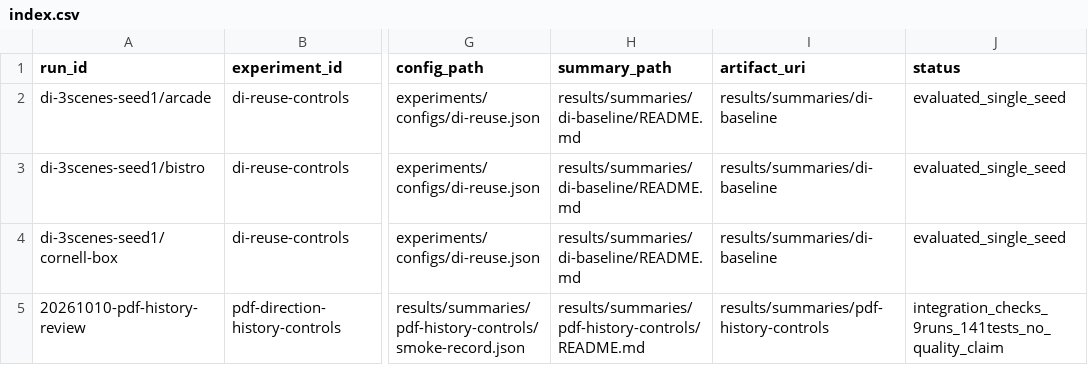
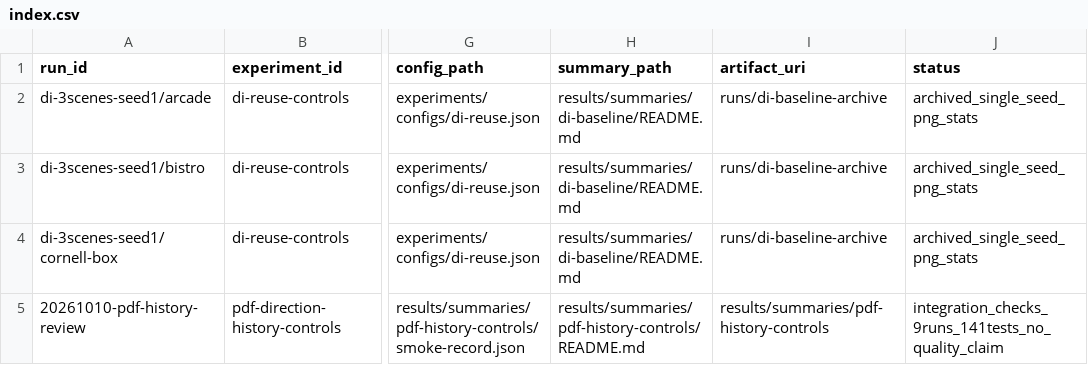
Before and after one commit to TheLogarhythm/restir-lab, a CSV file: results/index.csv, drawn as a sheet; only a part is shown, gaps mark what is left out; the diff names each change by its address in the sheet, - before the commit and + after, or states it on an @@ line.

Commit message:
chore(di): archive baseline reporting data
Preserve quadrant metrics and record retained baseline artifacts.
Update DI experiment entries, analysis instructions, and archive policy.
Document retirement of HDR captures and intermediate reference previews.

```diff
--- a/results/index.csv
+++ b/results/index.csv
-I2:I4 (artifact_uri): results/summaries/di-baseline
+I2:I4 (artifact_uri): runs/di-baseline-archive
-J2:J4 (status): evaluated_single_seed
+J2:J4 (status): archived_single_seed_png_stats
```
Also changed, not shown: 7 other files.
